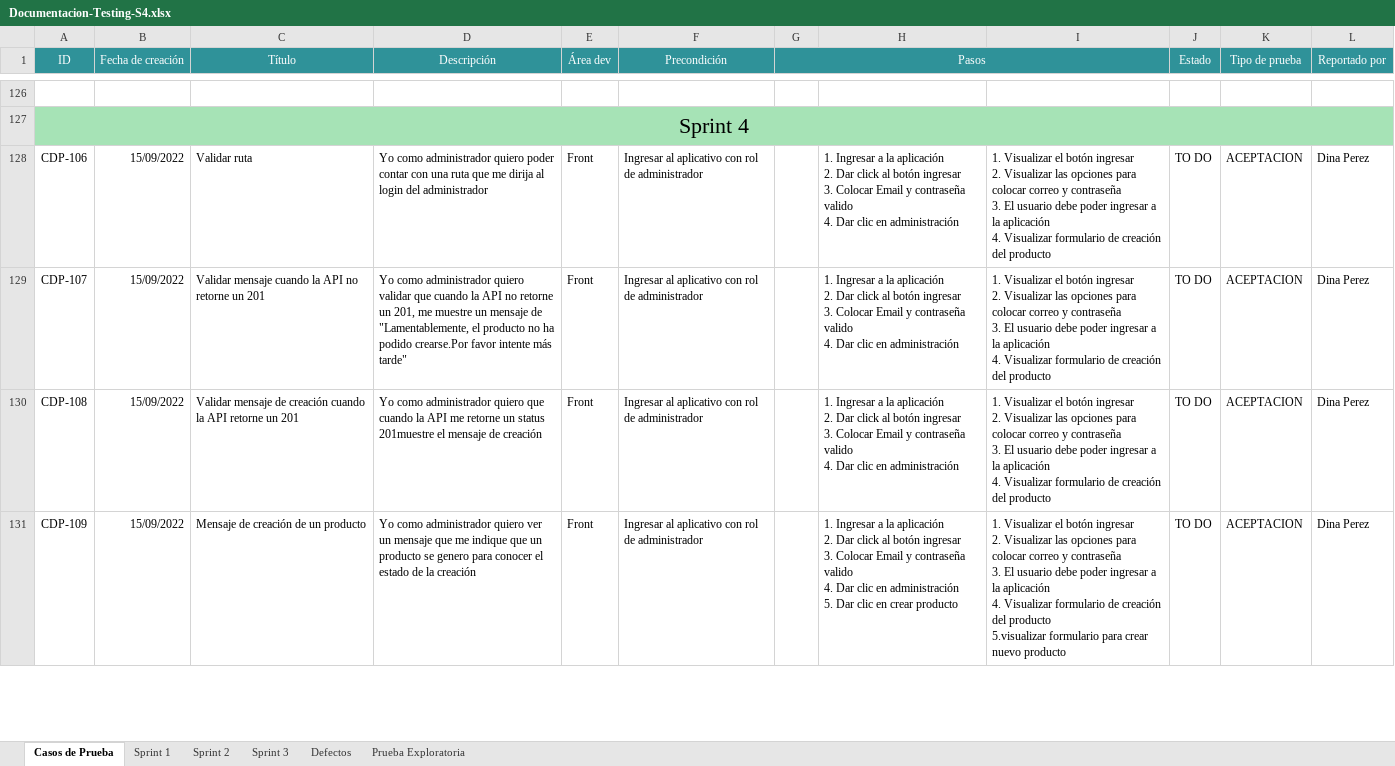
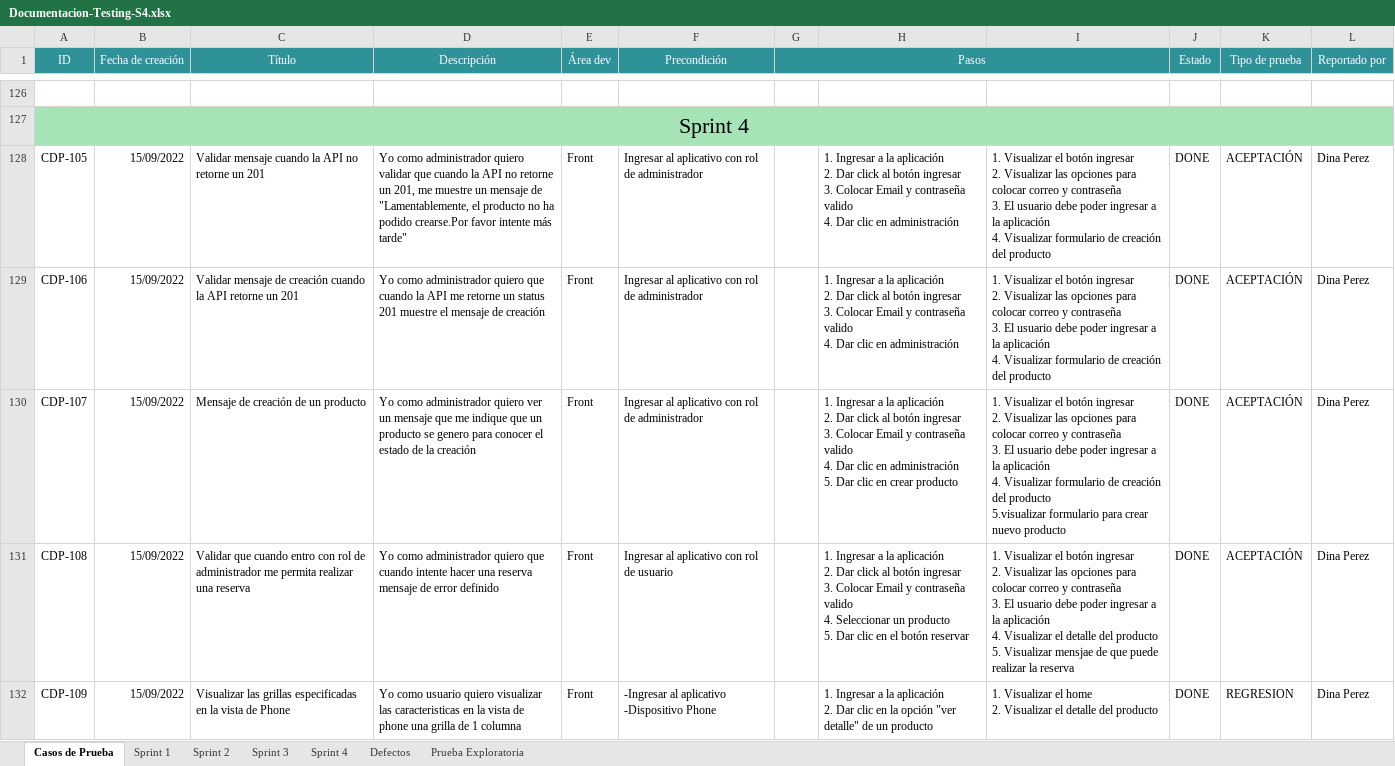
Before and after one commit to VilattaRomina/Wesped, an Excel workbook: Testing/Sprint 4/Casos de prueba/Documentacion-Testing-S4.xlsx, sheet Casos de Prueba, drawn as a sheet; only a part is shown, gaps mark what is left out; values as stored, in another font and other column widths than the file's, no borders; charts and pictures not drawn; addresses are those after the commit; ↵ is a line break in a cell; the diff covers the shown part only; the diff names each change by its address in the sheet, - before the commit and + after, or states it on an @@ line.

```diff
--- a/Testing/Sprint 4/Casos de prueba/Documentacion-Testing-S4.xlsx (sheet Casos de Prueba)
+++ b/Testing/Sprint 4/Casos de prueba/Documentacion-Testing-S4.xlsx (sheet Casos de Prueba)
+sheet tab: Sprint 4
+row 128: CDP-105 | 15/09/2022 | Validar mensaje cuando la API no retorne un 201 | Yo como administrador quiero validar que cuando la API no retorne un 201, me muestre un mensaje de "Lamentablemente, el producto no ha podido crearse.Por favor intente más tarde" | Front | Ingresar al aplicativo con rol de administrador |  | 1. Ingresar a la aplicación ↵ 2. Dar click al botón ingresar ↵ 3. Colocar Email y contraseña valido ↵ 4. Dar clic en administración | 1. Visualizar el botón ingresar ↵ 2. Visualizar las opciones para colocar correo y contraseña ↵ 3. El usuario debe poder ingresar a la aplicación ↵ 4. Visualizar formulario de creación del producto | DONE | ACEPTACIÓN | Dina Perez
-C129 (Título): Validar ruta
+C129 (Título): Validar mensaje de creación cuando la API retorne un 201
-D129 (Descripción): …administrador quiero poder contar con una ruta que me dirija al login del administrador
+D129 (Descripción): …administrador quiero que cuando la API me retorne un status 201 muestre el mensaje de creación
-J129:J132 (Estado): TO DO
+J129:J132 (Estado): DONE
-K129:K131 (Tipo de prueba): ACEPTACION
+K129:K131 (Tipo de prueba): ACEPTACIÓN
-C130 (Título): Validar mensaje cuando la API no retorne un 201
+C130 (Título): Mensaje de creación de un producto
-D130 (Descripción): …administrador quiero validar que cuando la API no retorne un 201, me muestre un mensaje de "Lamentablemente, el producto no ha podido crearse.Por favor intente más tarde"
+D130 (Descripción): …administrador quiero ver un mensaje que me indique que un producto se genero para conocer el estado de la creación
-H130: …en administración
+H130: …en administración ↵ 5. Dar clic en crear producto
-I130: …del producto
+I130: …del producto ↵ 5.visualizar formulario para crear nuevo producto
-C131 (Título): Validar mensaje de creación cuando la API retorne un 201
+C131 (Título): Validar que cuando entro con rol de administrador me permita realizar una reserva
-D131 (Descripción): …que cuando la API me retorne un status 201muestre el mensaje de creación
+D131 (Descripción): …que cuando intente hacer una reserva mensaje de error definido
-F131 (Precondición): Ingresar al aplicativo con rol de administrador
+F131 (Precondición): Ingresar al aplicativo con rol de usuario
-H131: …valido ↵ 4. Dar clic en administración
+H131: …valido ↵ 4. Seleccionar un producto ↵ 5. Dar clic en el botón reservar
-I131: …4. Visualizar formulario de creación del producto
+I131: …4. Visualizar el detalle del producto ↵ 5. Visualizar mensjae de que puede realizar la reserva
-C132 (Título): Mensaje de creación de un producto
+C132 (Título): Visualizar las grillas especificadas en la vista de Phone
-D132 (Descripción): Yo como administrador quiero ver un mensaje que me indique que un producto se genero para conocer el estado de la creación
+D132 (Descripción): Yo como usuario quiero visualizar las caracteristicas en la vista de phone una grilla de 1 columna
-F132 (Precondición): Ingresar al aplicativo con rol de administrador
+F132 (Precondición): -Ingresar al aplicativo ↵ -Dispositivo Phone
-H132: …2. Dar click al botón ingresar ↵ 3. Colocar Email y contraseña valido ↵ 4. Dar clic en administración ↵ 5. Dar clic en crear producto
+H132: …2. Dar clic en la opción "ver detalle" de un producto
-I132: …Visualizar el botón ingresar ↵ 2. Visualizar las opciones para colocar correo y contraseña ↵ 3. El usuario debe poder ingresar a la aplicación ↵ 4. Visualizar formulario de creación del producto ↵ 5.visualizar formulario para crear nuevo producto
+I132: …Visualizar el home ↵ 2. Visualizar el detalle del producto
-K132 (Tipo de prueba): ACEPTACION
+K132 (Tipo de prueba): REGRESION
```
Also changed, not shown: 1 added row and 25 edited cells elsewhere in this sheet, sheet Prueba Exploratoria, charts or pictures.
